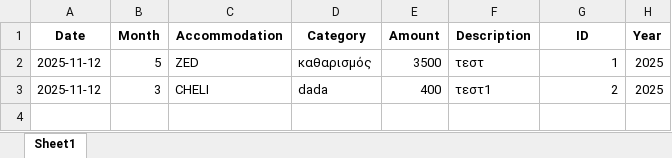
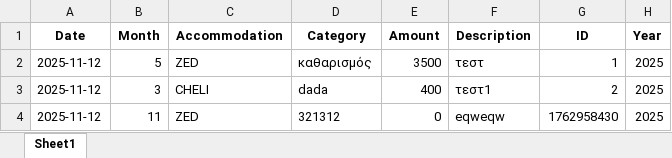
Before and after one commit to tasoszaf/AIRSTAY, an Excel workbook: expenses.xlsx, sheet Sheet1, drawn as a sheet; values as stored, in another font and other column widths than the file's, no borders; the diff names each change by its address in the sheet, - before the commit and + after, or states it on an @@ line.

Commit message:
Αυτόματη ενημέρωση από Streamlit (2025-11-12 14:40)

```diff
--- a/expenses.xlsx (sheet Sheet1)
+++ b/expenses.xlsx (sheet Sheet1)
+row 4: 2025-11-12 | 11 | ZED | 321312 | 0 | eqweqw | 1762958430 | 2025
```
